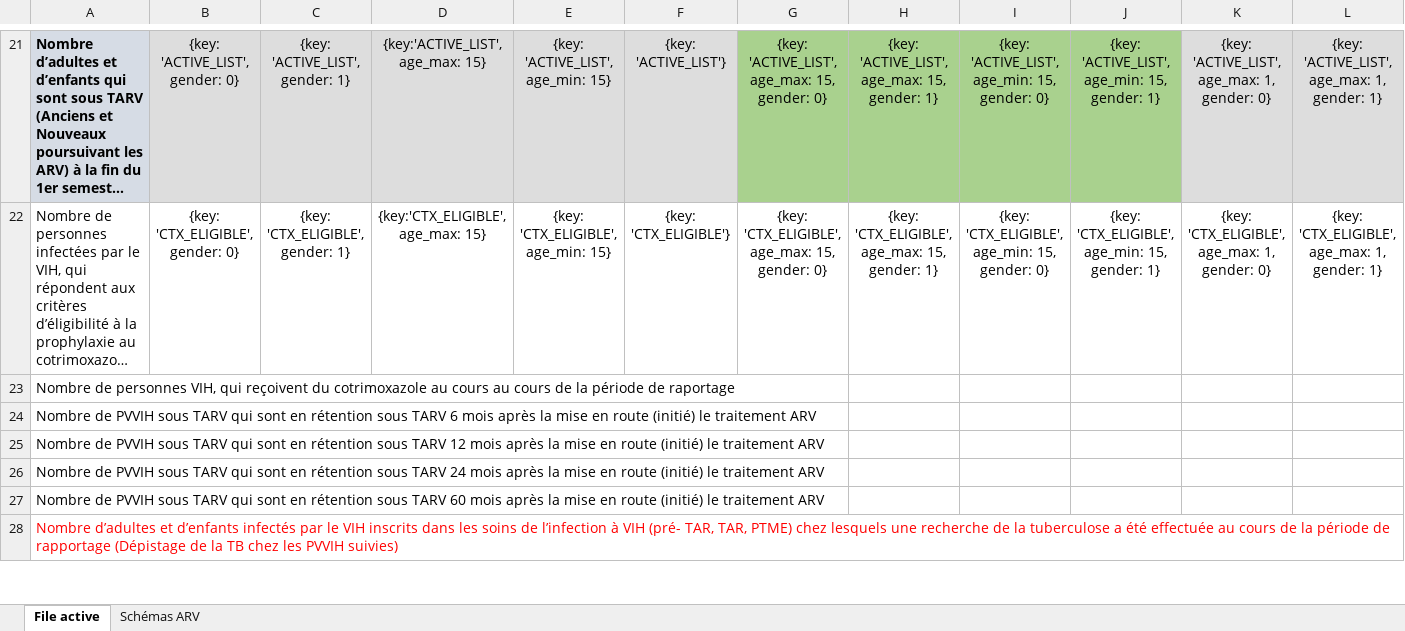
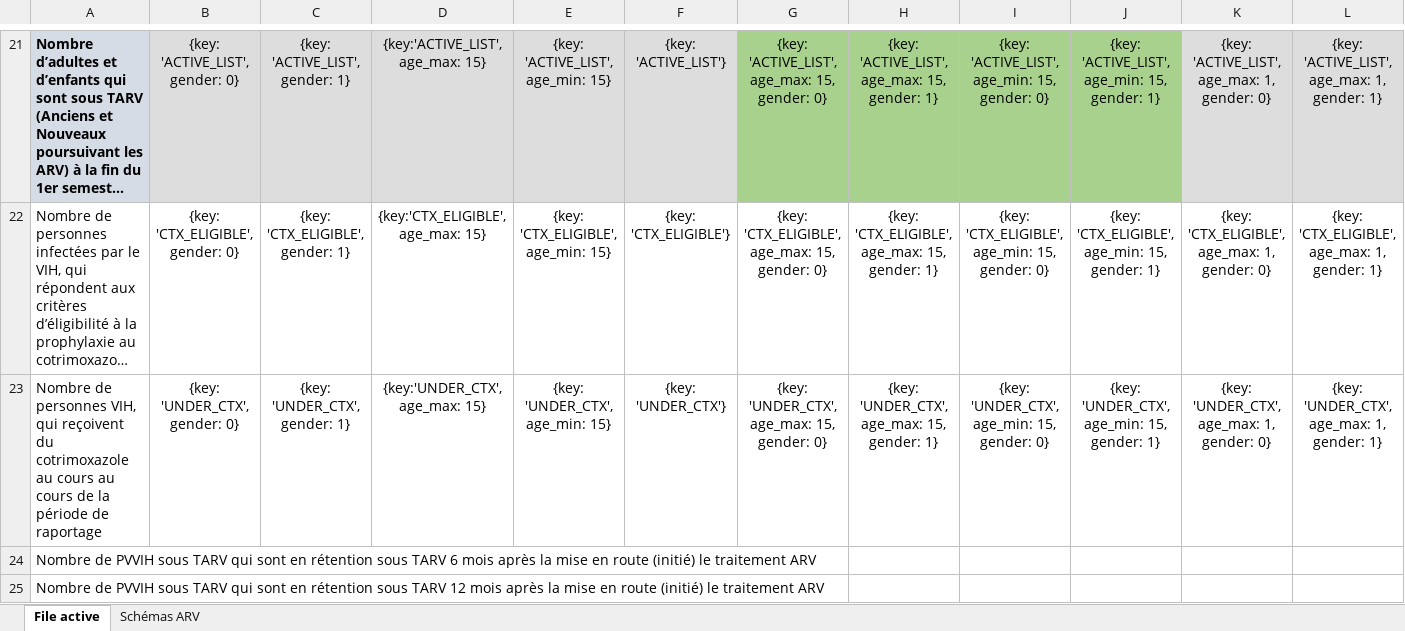
Before and after one commit to Solthis/Fugen-2.0, an Excel workbook: resources/report_template.xlsx, sheet File active, drawn as a sheet; only a part is shown, gaps mark what is left out; the shorter side is filled out with more unchanged rows; long unchanged cells end in …; values as stored, in another font and other column widths than the file's, no borders; removed rows and columns are numbered as before the commit, all else as after; rows hold the shown columns only; the diff names each change by its address in the sheet, - before the commit and + after, or states it on an @@ line.

Commit message:
implement under ctx

```diff
--- a/resources/report_template.xlsx (sheet File active)
+++ b/resources/report_template.xlsx (sheet File active)
-row 23: Nombre de personnes VIH, qui reçoivent du cotrimoxazole au cours au cours de la période de raportage
+row 23: Nombre de personnes VIH, qui reçoivent du cotrimoxazole au cours au cours de la période de raportage | {key: 'UNDER_CTX', gender: 0} | {key: 'UNDER_CTX', gender: 1} | {key:'UNDER_CTX', age_max: 15} | {key: 'UNDER_CTX', age_min: 15} | {key: 'UNDER_CTX'} | {key: 'UNDER_CTX', age_max: 15, gender: 0} | {key: 'UNDER_CTX', age_max: 15, gender: 1} | {key: 'UNDER_CTX', age_min: 15, gender: 0} | {key: 'UNDER_CTX', age_min: 15, gender: 1} | {key: 'UNDER_CTX', age_max: 1, gender: 0} | {key: 'UNDER_CTX', age_max: 1, gender: 1}
```
Also changed, not shown: 3 other files.
